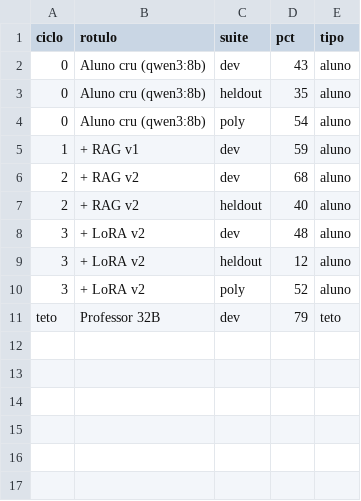
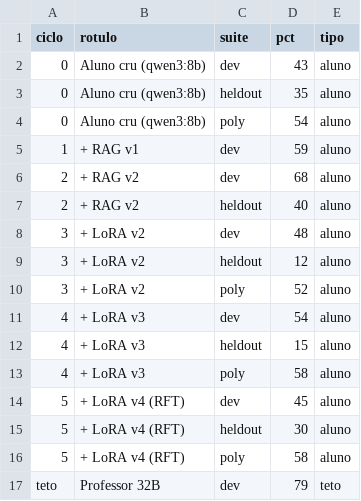
Before and after one commit to thales-fratarcangeli/super_ia_local_da_firma, a CSV file: evolucao.csv, drawn as a sheet.

Commit message:
Ciclo 4 (RFT do próprio aluno), instalador do elias-v4 e correções do agente
- harness/gen_rft.py, rft_v4.sh e pod_pipeline.sh retomável
- Modelfile.elias-v4 e instalar_elias_v4.bat (modelo em partes na Release v4)
- ia.py: conversa rápida sem ferramentas, sem resposta duplicada, saída à prova de emoji
- README e gráfico com os resultados do v4 (empata na suíte inédita, melhora Go/JS)

```diff
--- a/evolucao.csv
+++ b/evolucao.csv
@@ -10,2 +10,8 @@ ciclo,rotulo,suite,pct,tipo
 3,+ LoRA v2,poly,52,aluno
+4,+ LoRA v3,dev,54,aluno
+4,+ LoRA v3,heldout,15,aluno
+4,+ LoRA v3,poly,58,aluno
+5,+ LoRA v4 (RFT),dev,45,aluno
+5,+ LoRA v4 (RFT),heldout,30,aluno
+5,+ LoRA v4 (RFT),poly,58,aluno
 teto,Professor 32B,dev,79,teto
```
Also changed, not shown: 6 other files.
